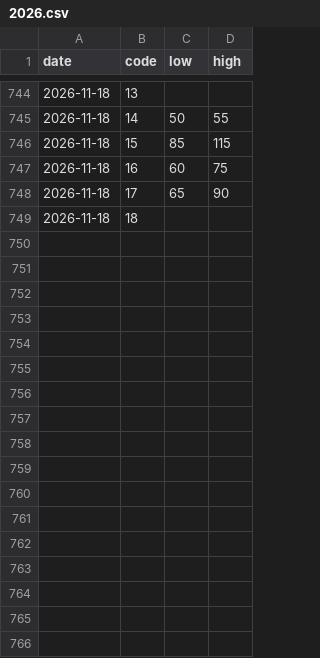
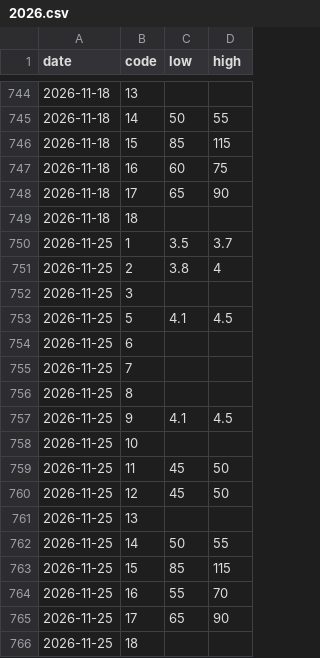
Before and after one commit to a1oysio/datini, a CSV file: dataset/foggia-olivicoli/prices/2026.csv, drawn as a sheet; only a part is shown, gaps mark what is left out; the diff names each change by its address in the sheet, - before the commit and + after, or states it on an @@ line.

```diff
--- a/dataset/foggia-olivicoli/prices/2026.csv
+++ b/dataset/foggia-olivicoli/prices/2026.csv
+row 750: 2026-11-25 | 1 | 3.5 | 3.7
+row 751: 2026-11-25 | 2 | 3.8 | 4
+row 752: 2026-11-25 | 3
+row 753: 2026-11-25 | 5 | 4.1 | 4.5
+row 754: 2026-11-25 | 6
+row 755: 2026-11-25 | 7
+row 756: 2026-11-25 | 8
+row 757: 2026-11-25 | 9 | 4.1 | 4.5
+row 758: 2026-11-25 | 10
+row 759: 2026-11-25 | 11 | 45 | 50
+row 760: 2026-11-25 | 12 | 45 | 50
+row 761: 2026-11-25 | 13
+row 762: 2026-11-25 | 14 | 50 | 55
+row 763: 2026-11-25 | 15 | 85 | 115
+row 764: 2026-11-25 | 16 | 55 | 70
+row 765: 2026-11-25 | 17 | 65 | 90
+row 766: 2026-11-25 | 18
```
Also changed, not shown: dataset/foggia-olivicoli/products.csv, dataset/foggia/prices/2026.csv, 4 other files.
